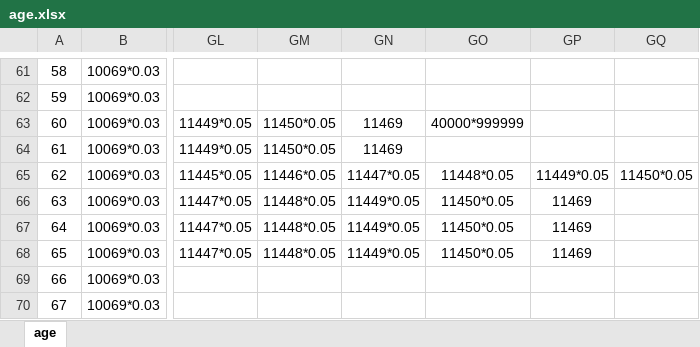
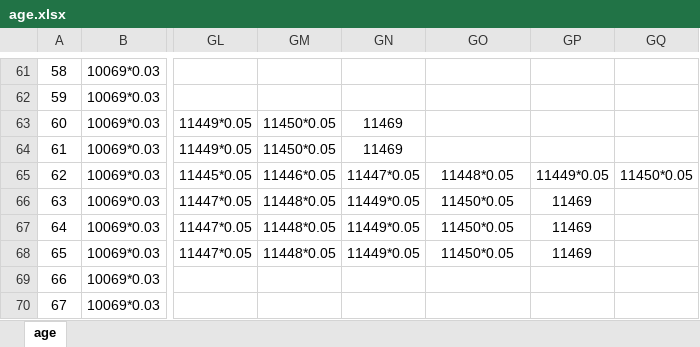
Before and after one commit to johnlee2011/lifeRestart, an Excel workbook: data/age.xlsx, sheet age, drawn as a sheet; only a part is shown, gaps mark what is left out; values as stored, in another font and other column widths than the file's, no borders; the diff names each change by its address in the sheet, - before the commit and + after, or states it on an @@ line.

```diff
--- a/data/age.xlsx (sheet age)
+++ b/data/age.xlsx (sheet age)
-GO63: 40000*999999
+GO63: (empty)
```
Also changed, not shown: 2 other files.
